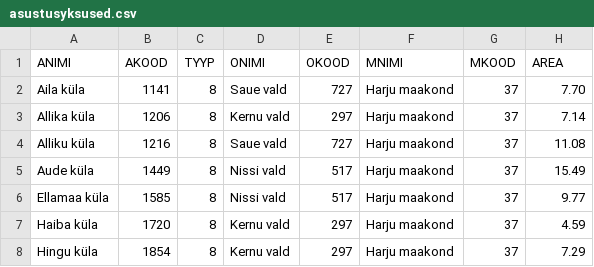
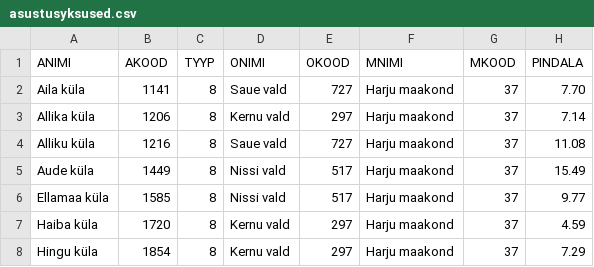
Before and after one commit to sauevald/asustusyksused, a CSV file: asustusyksused.csv, drawn as a sheet; only a part is shown.

Commit message:
Update asustusyksused.csv

```diff
--- a/asustusyksused.csv
+++ b/asustusyksused.csv
@@ -1,2 +1,2 @@
-ANIMI,AKOOD,TYYP,ONIMI,OKOOD,MNIMI,MKOOD,AREA
+ANIMI,AKOOD,TYYP,ONIMI,OKOOD,MNIMI,MKOOD,PINDALA
 Aila küla,1141,8,Saue vald,727,Harju maakond,37,7.70
```
